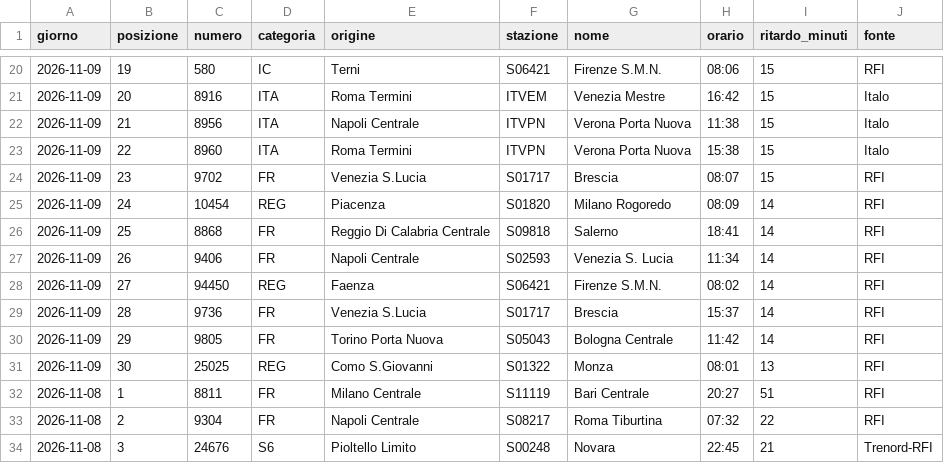
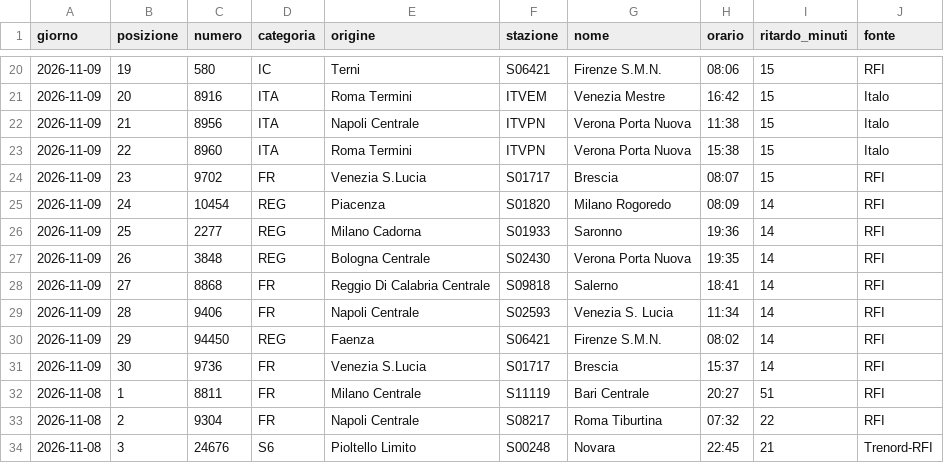
Before and after one commit to MJ83-collab/Binario-app, a CSV file: storico/classifica-giorno.csv, drawn as a sheet; only a part is shown, gaps mark what is left out.

```diff
--- a/storico/classifica-giorno.csv
+++ b/storico/classifica-giorno.csv
@@ -25,8 +25,8 @@ giorno;posizione;numero;categoria;origine;stazione;nome;orario;ritardo_minuti;fo
 2026-11-09;24;10454;REG;Piacenza;S01820;Milano Rogoredo;08:09;14;RFI
-2026-11-09;25;8868;FR;Reggio Di Calabria Centrale;S09818;Salerno;18:41;14;RFI
-2026-11-09;26;9406;FR;Napoli Centrale;S02593;Venezia S. Lucia;11:34;14;RFI
-2026-11-09;27;94450;REG;Faenza;S06421;Firenze S.M.N.;08:02;14;RFI
-2026-11-09;28;9736;FR;Venezia S.Lucia;S01717;Brescia;15:37;14;RFI
-2026-11-09;29;9805;FR;Torino Porta Nuova;S05043;Bologna Centrale;11:42;14;RFI
-2026-11-09;30;25025;REG;Como S.Giovanni;S01322;Monza;08:01;13;RFI
+2026-11-09;25;2277;REG;Milano Cadorna;S01933;Saronno;19:36;14;RFI
+2026-11-09;26;3848;REG;Bologna Centrale;S02430;Verona Porta Nuova;19:35;14;RFI
+2026-11-09;27;8868;FR;Reggio Di Calabria Centrale;S09818;Salerno;18:41;14;RFI
+2026-11-09;28;9406;FR;Napoli Centrale;S02593;Venezia S. Lucia;11:34;14;RFI
+2026-11-09;29;94450;REG;Faenza;S06421;Firenze S.M.N.;08:02;14;RFI
+2026-11-09;30;9736;FR;Venezia S.Lucia;S01717;Brescia;15:37;14;RFI
 2026-11-08;1;8811;FR;Milano Centrale;S11119;Bari Centrale;20:27;51;RFI
```
Also changed, not shown: storico/treni-30g.csv, 2 other files.
